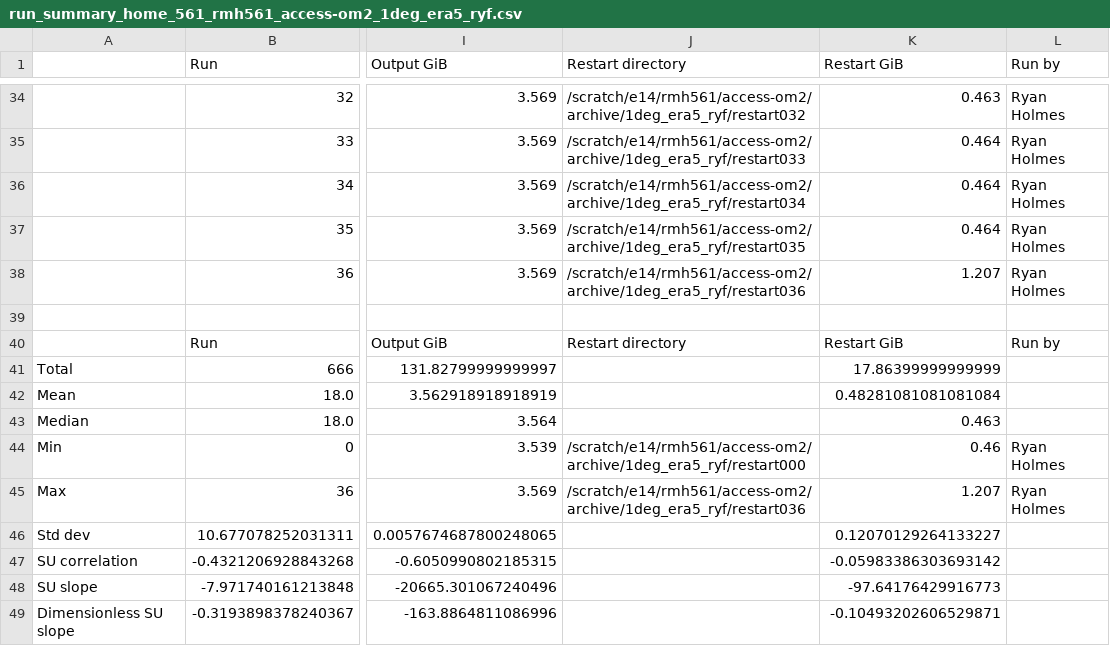
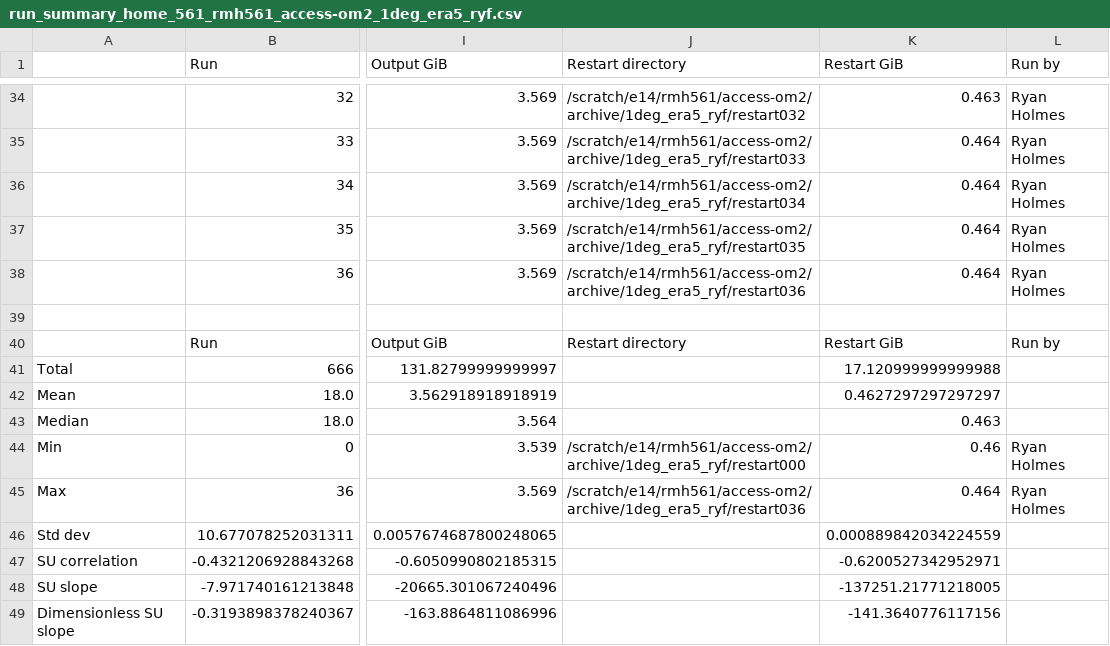
Before and after one commit to COSIMA/1deg_era5_ryf, a CSV file: run_summary_home_561_rmh561_access-om2_1deg_era5_ryf.csv, drawn as a sheet; only a part is shown, gaps mark what is left out; the diff names each change by its address in the sheet, - before the commit and + after, or states it on an @@ line.

Commit message:
update run summary

```diff
--- a/run_summary_home_561_rmh561_access-om2_1deg_era5_ryf.csv
+++ b/run_summary_home_561_rmh561_access-om2_1deg_era5_ryf.csv
-K38 (Restart GiB): 1.207
+K38 (Restart GiB): 0.464
-K41 (Restart GiB): 17.86399999999999
+K41 (Restart GiB): 17.120999999999988
-K42 (Restart GiB): 0.48281081081081084
+K42 (Restart GiB): 0.4627297297297297
-K45 (Restart GiB): 1.207
+K45 (Restart GiB): 0.464
-K46 (Restart GiB): 0.12070129264133227
+K46 (Restart GiB): 0.000889842034224559
-K47 (Restart GiB): -0.05983386303693142
+K47 (Restart GiB): -0.6200527342952971
-K48 (Restart GiB): -97.64176429916773
+K48 (Restart GiB): -137251.21771218005
-K49 (Restart GiB): -0.10493202606529871
+K49 (Restart GiB): -141.3640776117156
```
